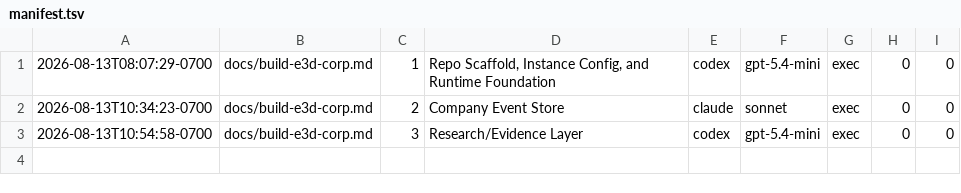
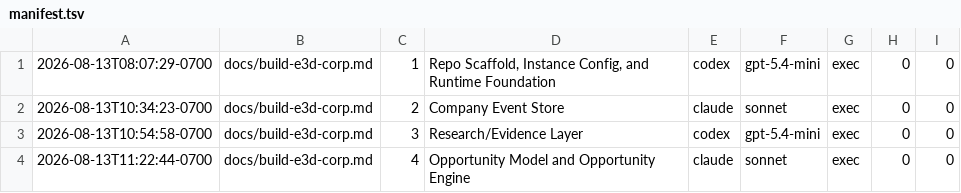
Before and after one commit to spacepacket1/e3d-corp, a TSV file: .codex-spec-runner/manifest.tsv, drawn as a sheet; the diff names each change by its address in the sheet, - before the commit and + after, or states it on an @@ line.

Commit message:
Phase 4: Opportunity model and Opportunity Engine
Adds the Opportunity schema/candidate validation, the opportunity.prospect
role (lib/roles/opportunityProspect.js, narrow JSON-only prompt against
the local Qwen/MLX endpoint), the engine (lib/opportunities/engine.js:
runOpportunityEngine + runDiscoveryPass over instance-config research
topics), deterministic scoring, and e3d-corp run/opportunities list/show
CLI commands. FutCo's instance config now declares the opportunity.prospect
role and its two real research topics.

Built via codex-spec-runner (docs/build-e3d-corp.md, Phase 4). The build
agent could not execute code in its own session (acceptEdits mode
doesn't grant Bash approval) but csr's independent post-session
verification and a separate local rerun both pass 35/35. This phase's
real acceptance bar -- producing a real opportunity from live futco-mcp
and the local LLM -- was NOT run by the build agent and is done
separately next.

```diff
--- a/.codex-spec-runner/manifest.tsv
+++ b/.codex-spec-runner/manifest.tsv
+row 4: 2026-08-13T11:22:44-0700 | docs/build-e3d-corp.md | 4 | Opportunity Model and Opportunity Engine | claude | sonnet | exec | 0 | 0
```
Also changed, not shown: 13 other files.
